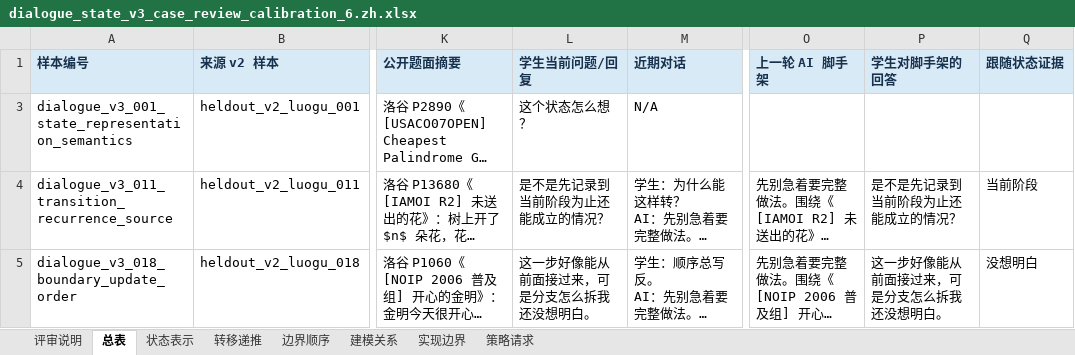
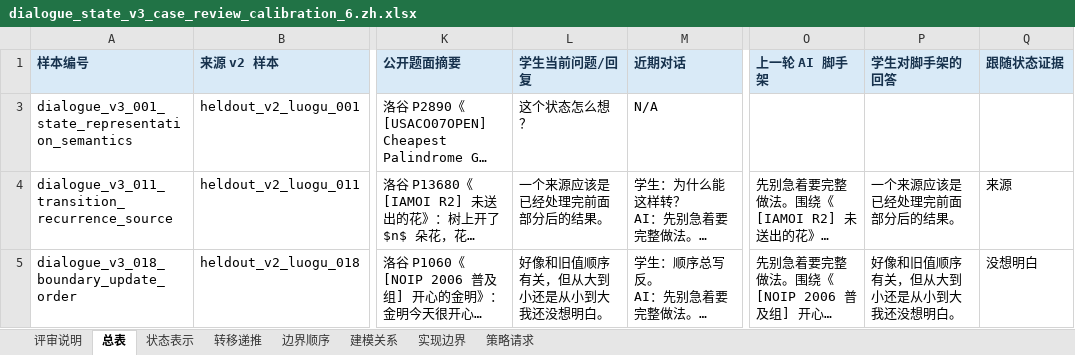
Before and after one commit to Zrolo/my_agent_project, an Excel workbook: agent_learning/03_noi_agent/docs/research/dialogue_state_v3_case_review_calibration_6.zh.xlsx, sheet 总表, drawn as a sheet; only a part is shown, gaps mark what is left out; long unchanged cells end in …; values as stored, in another font and other column widths than the file's, no borders; the diff covers the shown part only; the diff names each change by its address in the sheet, - before the commit and + after, or states it on an @@ line.

Commit message:
Refine dialogue-state calibration cases

```diff
--- a/agent_learning/03_noi_agent/docs/research/dialogue_state_v3_case_review_calibration_6.zh.xlsx (sheet 总表)
+++ b/agent_learning/03_noi_agent/docs/research/dialogue_state_v3_case_review_calibration_6.zh.xlsx (sheet 总表)
-L4 (学生当前问题/回复): 是不是先记录到当前阶段为止还能成立的情况？
+L4 (学生当前问题/回复): 一个来源应该是已经处理完前面部分后的结果。
-P4 (学生对脚手架的回答): 是不是先记录到当前阶段为止还能成立的情况？
+P4 (学生对脚手架的回答): 一个来源应该是已经处理完前面部分后的结果。
-Q4 (跟随状态证据): 当前阶段
+Q4 (跟随状态证据): 来源
-L5 (学生当前问题/回复): 这一步好像能从前面接过来，可是分支怎么拆我还没想明白。
+L5 (学生当前问题/回复): 好像和旧值顺序有关，但从大到小还是从小到大我还没想明白。
-P5 (学生对脚手架的回答): 这一步好像能从前面接过来，可是分支怎么拆我还没想明白。
+P5 (学生对脚手架的回答): 好像和旧值顺序有关，但从大到小还是从小到大我还没想明白。
```
Also changed, not shown: 8 edited cells elsewhere in this sheet, sheet 实现边界, sheet 转移递推, sheet 建模关系, sheet 边界顺序, agent_learning/03_noi_agent/docs/research/dialogue_state_v3_50_source_and_case_review.en.xlsx, agent_learning/03_noi_agent/docs/research/dialogue_state_v3_50_source_and_case_review.zh.xlsx, 6 other files.
